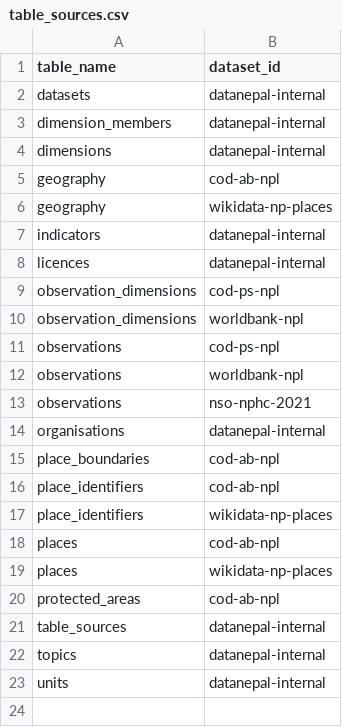
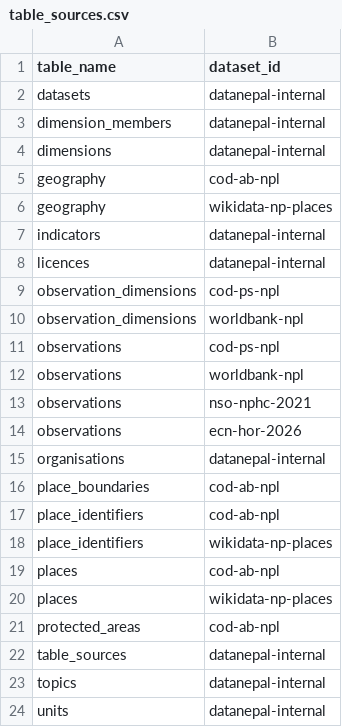
Before and after one commit to RDhamala/datanepal, a CSV file: transform/seeds/table_sources.csv, drawn as a sheet; the diff names each change by its address in the sheet, - before the commit and + after, or states it on an @@ line.

```diff
--- a/transform/seeds/table_sources.csv
+++ b/transform/seeds/table_sources.csv
+row 14: observations | ecn-hor-2026
```
Also changed, not shown: transform/seeds/datasets.csv, transform/seeds/dimensions.csv, 31 other files.
